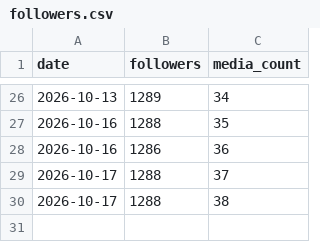
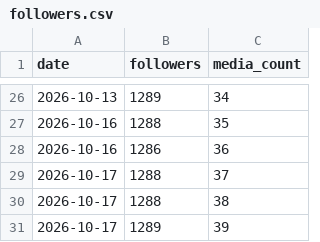
Before and after one commit to MaikZ91/the-tribe-bot, a CSV file: tribe_autopilot/data/followers.csv, drawn as a sheet; only a part is shown, gaps mark what is left out.

```diff
--- a/tribe_autopilot/data/followers.csv
+++ b/tribe_autopilot/data/followers.csv
@@ -30 +30,2 @@ date,followers,media_count
 2026-10-17,1288,38
+2026-10-17,1289,39
```
Also changed, not shown: 3 other files.
